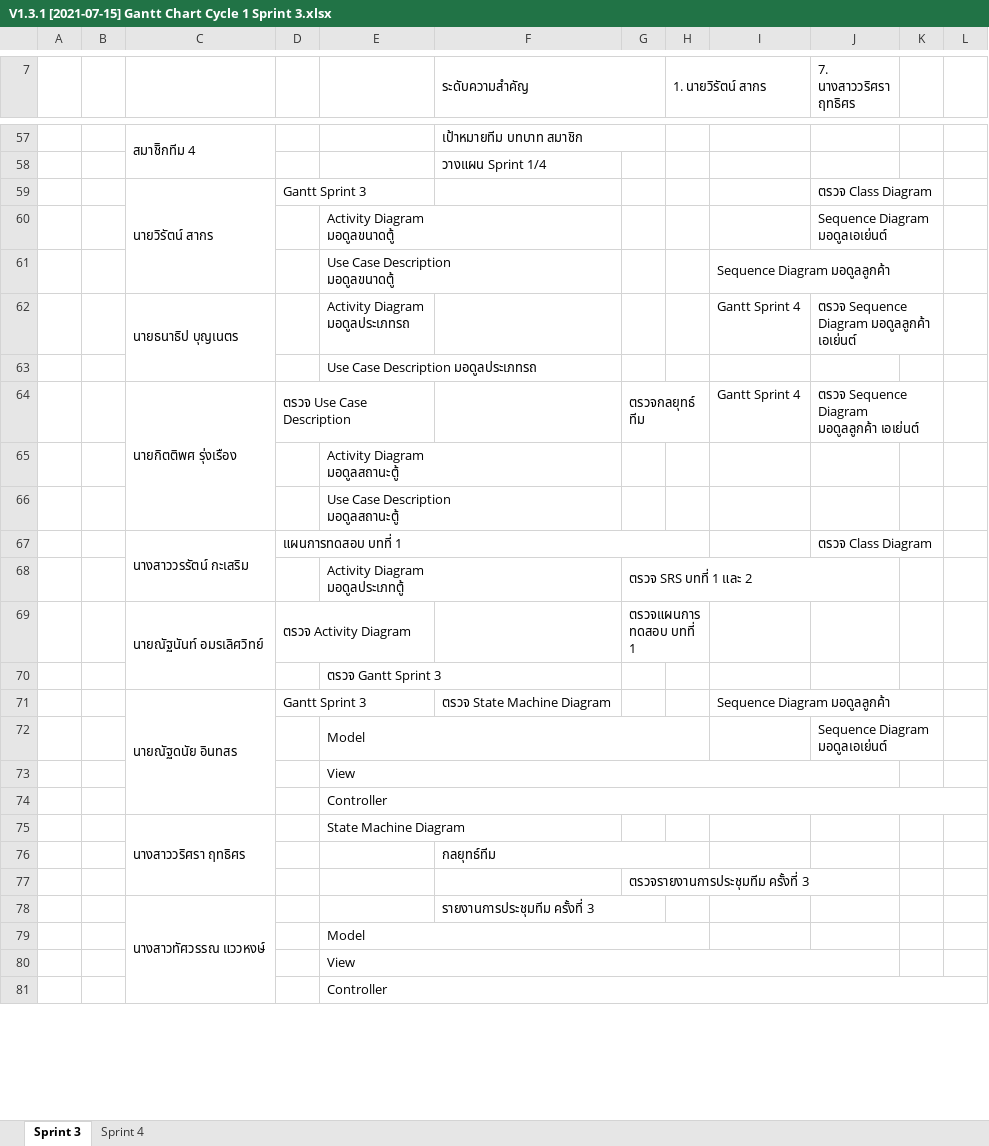
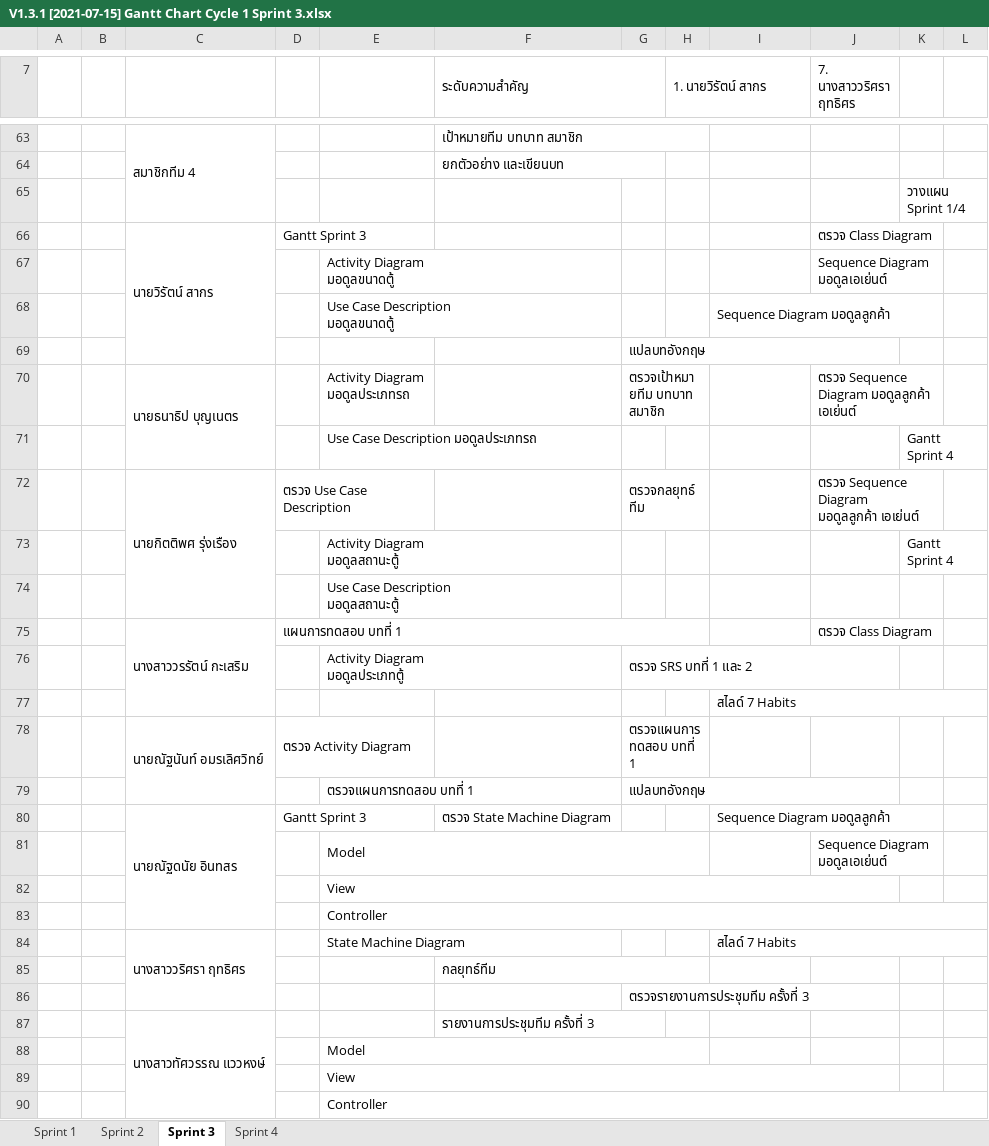
Before and after one commit to wirat0155/team4, an Excel workbook: Gantt Chart/V1.3.1 [2021-07-15] Gantt Chart Cycle 1 Sprint 3.xlsx, sheet Sprint 3, drawn as a sheet; only a part is shown, gaps mark what is left out; values as stored, in another font and other column widths than the file's, no cell formats; charts and pictures not drawn; removed rows and columns are numbered as before the commit, all else as after; the diff covers the shown part only; the diff names each change by its address in the sheet, - before the commit and + after, or states it on an @@ line.

Commit message:
Update V1.3.1 [2021-07-15] Gantt Chart Cycle 1 Sprint 3.xlsx

```diff
--- a/Gantt Chart/V1.3.1 [2021-07-15] Gantt Chart Cycle 1 Sprint 3.xlsx (sheet Sprint 3)
+++ b/Gantt Chart/V1.3.1 [2021-07-15] Gantt Chart Cycle 1 Sprint 3.xlsx (sheet Sprint 3)
+sheet tab: Sprint 1
+sheet tab: Sprint 2
-C63: สมาชิิกทีม 4
+C63: สมาชิกทีม 4
-F57:G57 merged
+F63:H63 merged
-F64 (ระดับความสำคัญ): วางแผน Sprint 1/4
+F64 (ระดับความสำคัญ): ยกตัวอย่าง และเขียนบท
+F64:G64 merged
+row 65:  |  |  |  |  |  |  |  |  |  | วางแผน Sprint 1/4
+row 69:  |  |  |  |  |  | แปลบทอังกฤษ
-G70: (empty)
+G70: ตรวจเป้าหมายทีม บทบาท สมาชิก
+G70:H70 merged
-I70: Gantt Sprint 4
+I70: (empty)
-K71: (empty)
+K71: Gantt Sprint 4
-I72: Gantt Sprint 4
+I72: (empty)
-K73: (empty)
+K73: Gantt Sprint 4
+row 77:  |  |  |  |  |  |  |  | สไลด์ 7 Habits
-row 70:  |  |  |  | ตรวจ Gantt Sprint 3
+row 79:  |  |  |  | ตรวจแผนการทดสอบ บทที่ 1 |  | แปลบทอังกฤษ
-I84: (empty)
+I84: สไลด์ 7 Habits
+I84:L84 merged
```
Also changed, not shown: 23 added rows, 19 removed rows, 1 moved row, 51 edited cells and merged cells elsewhere in this sheet, cell formats, charts or pictures.
